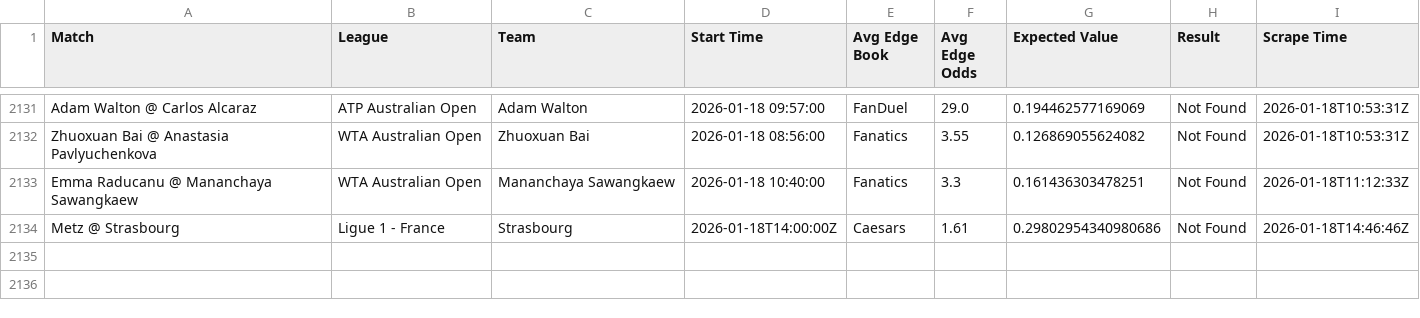
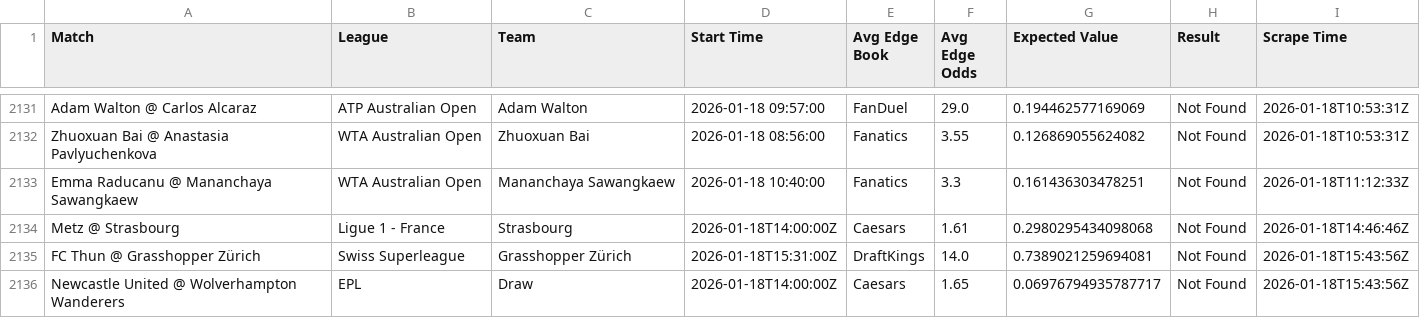
Before and after one commit to aqsmith02/paper-betting-tracker, a CSV file: data/master_nc_avg_bets.csv, drawn as a sheet; only a part is shown, gaps mark what is left out.

```diff
--- a/data/master_nc_avg_bets.csv
+++ b/data/master_nc_avg_bets.csv
@@ -2133,2 +2133,4 @@ Zhuoxuan Bai @ Anastasia Pavlyuchenkova,WTA Australian Open,Zhuoxuan Bai,2026-01
 Emma Raducanu @ Mananchaya Sawangkaew,WTA Australian Open,Mananchaya Sawangkaew,2026-01-18 10:40:00,Fanatics,3.3,0.161436303478251,Not Found,2026-01-18T11:12:33Z
-Metz @ Strasbourg,Ligue 1 - France,Strasbourg,2026-01-18T14:00:00Z,Caesars,1.61,0.29802954340980686,Not Found,2026-01-18T14:46:46Z
+Metz @ Strasbourg,Ligue 1 - France,Strasbourg,2026-01-18T14:00:00Z,Caesars,1.61,0.2980295434098068,Not Found,2026-01-18T14:46:46Z
+FC Thun @ Grasshopper Zürich,Swiss Superleague,Grasshopper Zürich,2026-01-18T15:31:00Z,DraftKings,14.0,0.7389021259694081,Not Found,2026-01-18T15:43:56Z
+Newcastle United @ Wolverhampton Wanderers,EPL,Draw,2026-01-18T14:00:00Z,Caesars,1.65,0.06976794935787717,Not Found,2026-01-18T15:43:56Z
```
Also changed, not shown: data/master_nc_avg_full.csv, data/master_nc_random_bets.csv, 1 other file.
